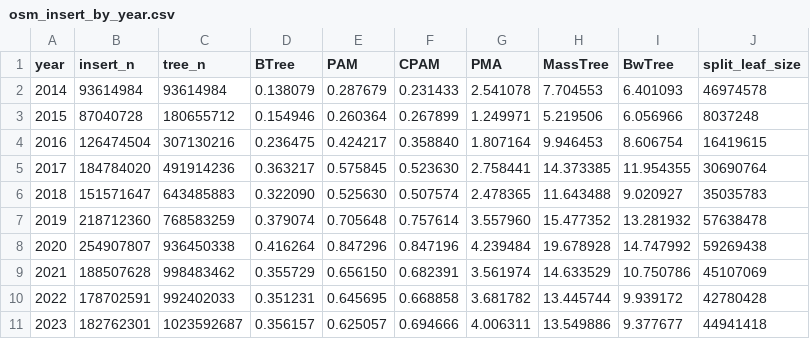
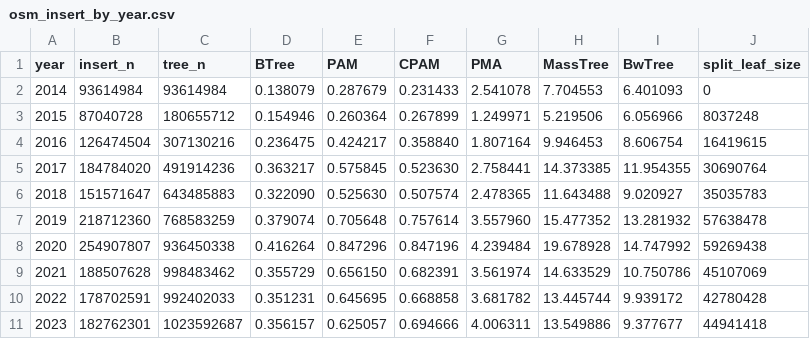
Before and after one commit to ucrparlay/pab-tree, a CSV file: scripts/data/osm/osm_insert_by_year.csv, drawn as a sheet.

```diff
--- a/scripts/data/osm/osm_insert_by_year.csv
+++ b/scripts/data/osm/osm_insert_by_year.csv
@@ -1,3 +1,3 @@
 year,insert_n,tree_n,BTree,PAM,CPAM,PMA,MassTree,BwTree,split_leaf_size
-2014,93614984,93614984,0.138079,0.287679,0.231433,2.541078,7.704553,6.401093,46974578
+2014,93614984,93614984,0.138079,0.287679,0.231433,2.541078,7.704553,6.401093,0
 2015,87040728,180655712,0.154946,0.260364,0.267899,1.249971,5.219506,6.056966,8037248
```
Also changed, not shown: scripts/data/summary/summary_filtered.csv, scripts/data/temp/temp_delete_by_year.csv, 12 other files.
